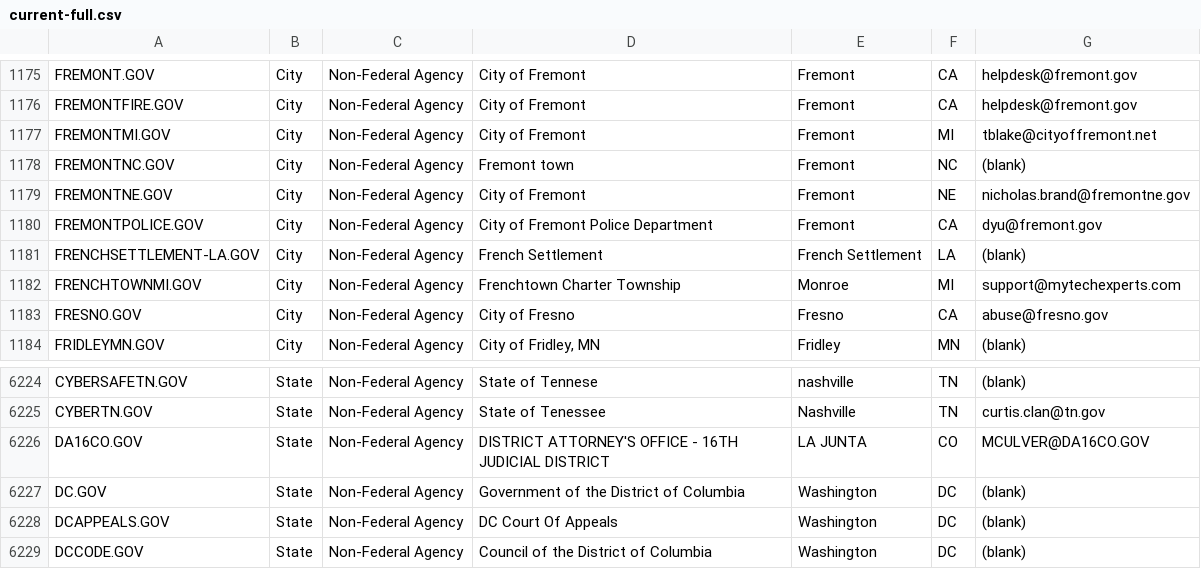
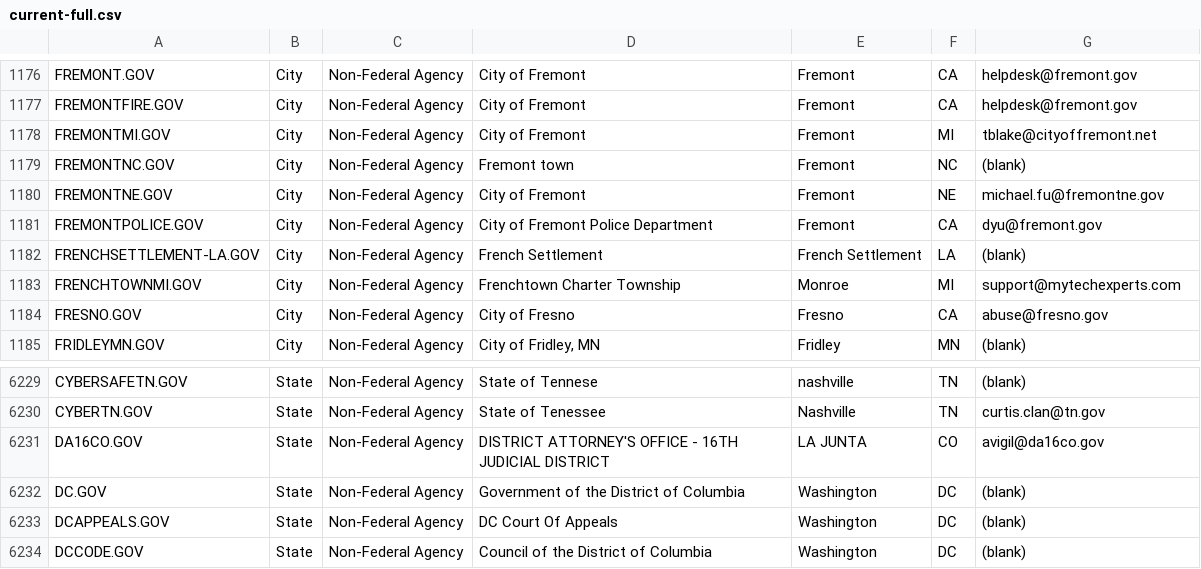
Before and after one commit to cisagov/dotgov-data, a CSV file: current-full.csv, drawn as a sheet; only a part is shown, gaps mark what is left out; the diff covers the shown part only.

```diff
--- a/current-full.csv
+++ b/current-full.csv
@@ -1178,3 +1179,3 @@ FREMONTMI.GOV,City,Non-Federal Agency,City of Fremont,Fremont,MI,tblake@cityoffr
 FREMONTNC.GOV,City,Non-Federal Agency,Fremont town,Fremont,NC,(blank)
-FREMONTNE.GOV,City,Non-Federal Agency,City of Fremont,Fremont,NE,nicholas.brand@fremontne.gov
+FREMONTNE.GOV,City,Non-Federal Agency,City of Fremont,Fremont,NE,michael.fu@fremontne.gov
 FREMONTPOLICE.GOV,City,Non-Federal Agency,City of Fremont Police Department,Fremont,CA,dyu@fremont.gov
@@ -6225,3 +6230,3 @@ CYBERSAFETN.GOV,State,Non-Federal Agency,State of Tennese,nashville,TN,(blank)
 CYBERTN.GOV,State,Non-Federal Agency,State of Tenessee,Nashville,TN,curtis.clan@tn.gov
-DA16CO.GOV,State,Non-Federal Agency,DISTRICT ATTORNEY'S OFFICE - 16TH JUDICIAL DISTRICT,LA JUNTA,CO,MCULVER@DA16CO.GOV
+DA16CO.GOV,State,Non-Federal Agency,DISTRICT ATTORNEY'S OFFICE - 16TH JUDICIAL DISTRICT,LA JUNTA,CO,avigil@da16co.gov
 DC.GOV,State,Non-Federal Agency,Government of the District of Columbia,Washington,DC,(blank)
```
Also changed, not shown: 5 added rows elsewhere in this file.
